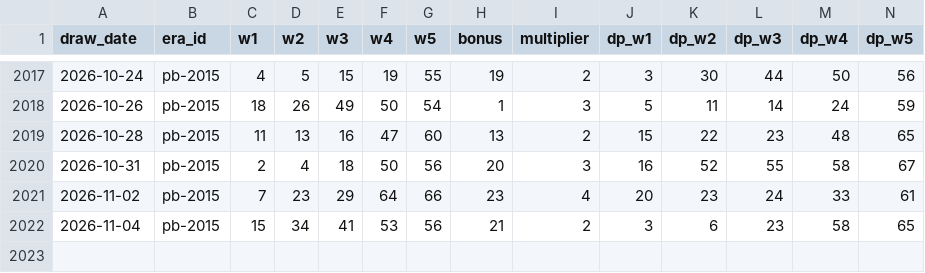
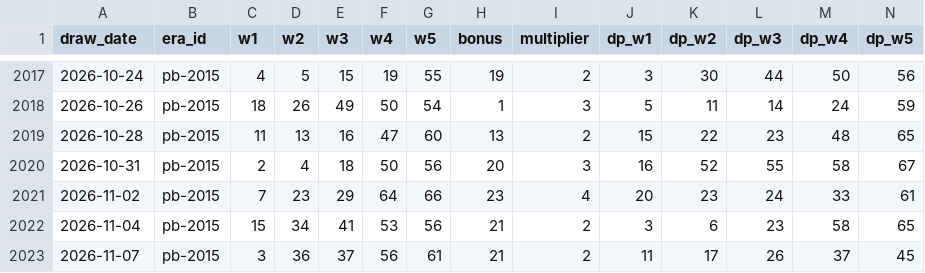
Before and after one commit to cruiseliner/lottery-master-archive, a CSV file: data/powerball/draws.csv, drawn as a sheet; only a part is shown, gaps mark what is left out; rows hold the shown columns only; the diff names each change by its address in the sheet, - before the commit and + after, or states it on an @@ line.

```diff
--- a/data/powerball/draws.csv
+++ b/data/powerball/draws.csv
+row 2023: 2026-11-07 | pb-2015 | 3 | 36 | 37 | 56 | 61 | 21 | 2 | 11 | 17 | 26 | 37 | 45
```
Also changed, not shown: data/ingest_log.csv, 1 other file.
